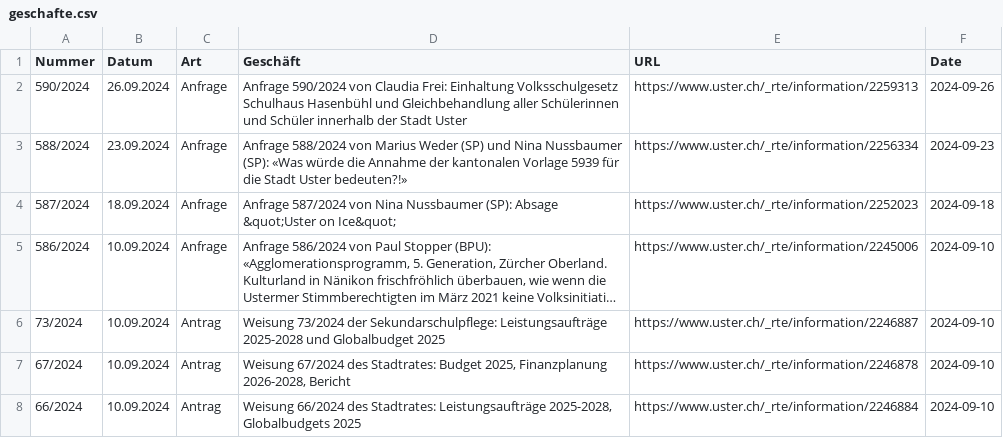
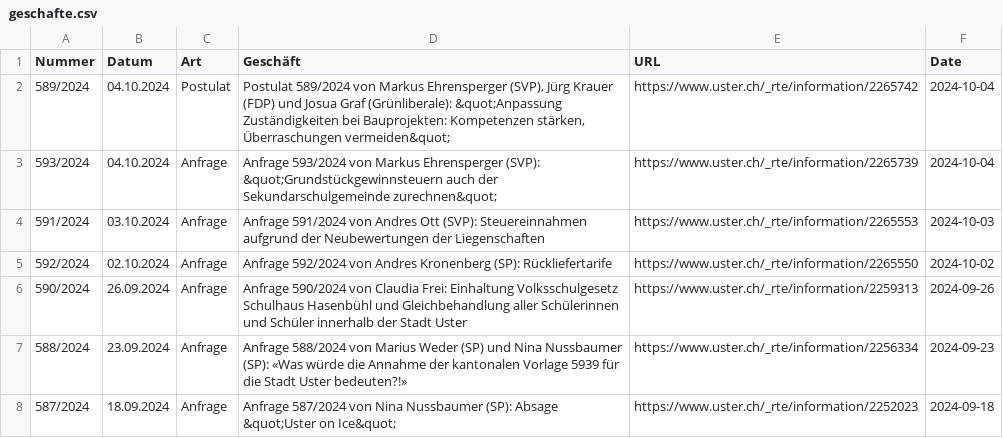
Before and after one commit to data-socialthink/politik-uster, a CSV file: geschafte.csv, drawn as a sheet; only a part is shown; the shorter side is filled out with more unchanged rows; long unchanged cells end in …; the diff names each change by its address in the sheet, - before the commit and + after, or states it on an @@ line.

Commit message:
Update: 2024-10-05 02:05:03

```diff
--- a/geschafte.csv
+++ b/geschafte.csv
+row 2: 589/2024 | 04.10.2024 | Postulat | Postulat 589/2024 von Markus Ehrensperger (SVP), Jürg Krauer (FDP) und Josua Graf (Grünliberale): &quot;Anpassung Zuständigkeiten bei Bauprojekten: Kompetenzen stärken, Überraschungen vermeiden&quot; | https://www.uster.ch/_rte/information/2265742 | 2024-10-04
+row 3: 593/2024 | 04.10.2024 | Anfrage | Anfrage 593/2024 von Markus Ehrensperger (SVP): &quot;Grundstückgewinnsteuern auch der Sekundarschulgemeinde zurechnen&quot; | https://www.uster.ch/_rte/information/2265739 | 2024-10-04
+row 4: 591/2024 | 03.10.2024 | Anfrage | Anfrage 591/2024 von Andres Ott (SVP): Steuereinnahmen aufgrund der Neubewertungen der Liegenschaften | https://www.uster.ch/_rte/information/2265553 | 2024-10-03
+row 5: 592/2024 | 02.10.2024 | Anfrage | Anfrage 592/2024 von Andres Kronenberg (SP): Rückliefertarife | https://www.uster.ch/_rte/information/2265550 | 2024-10-02
```
